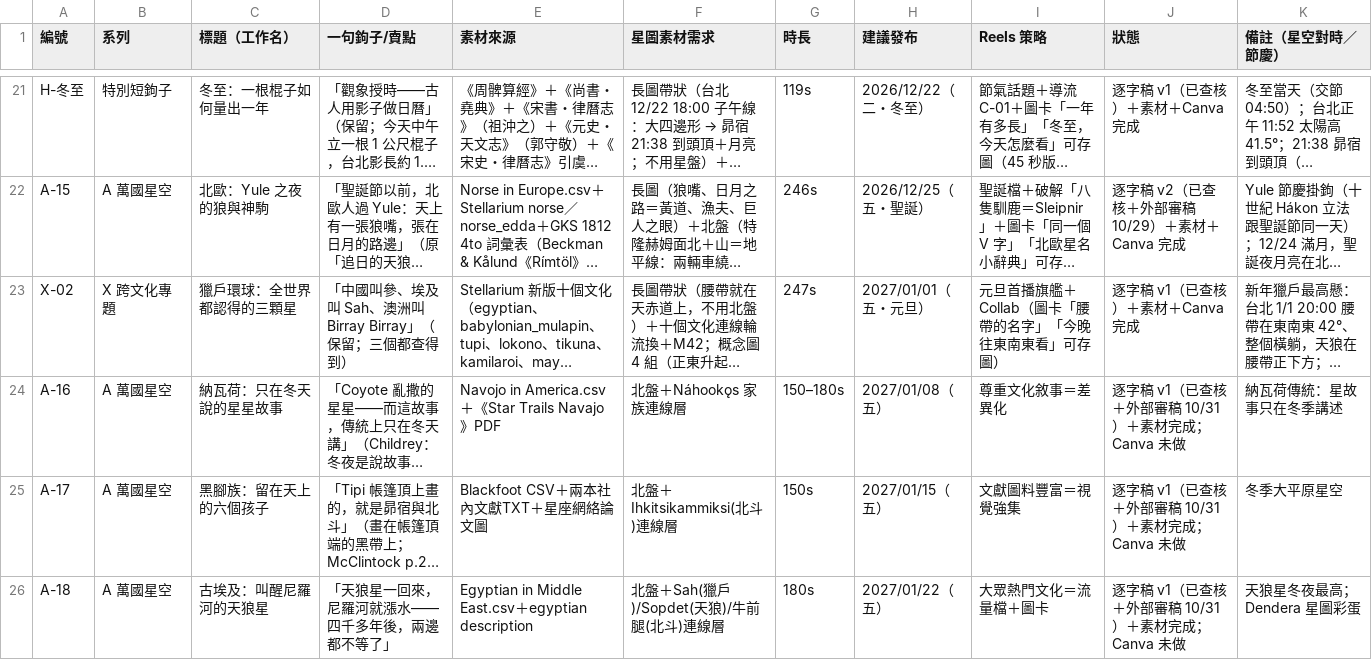
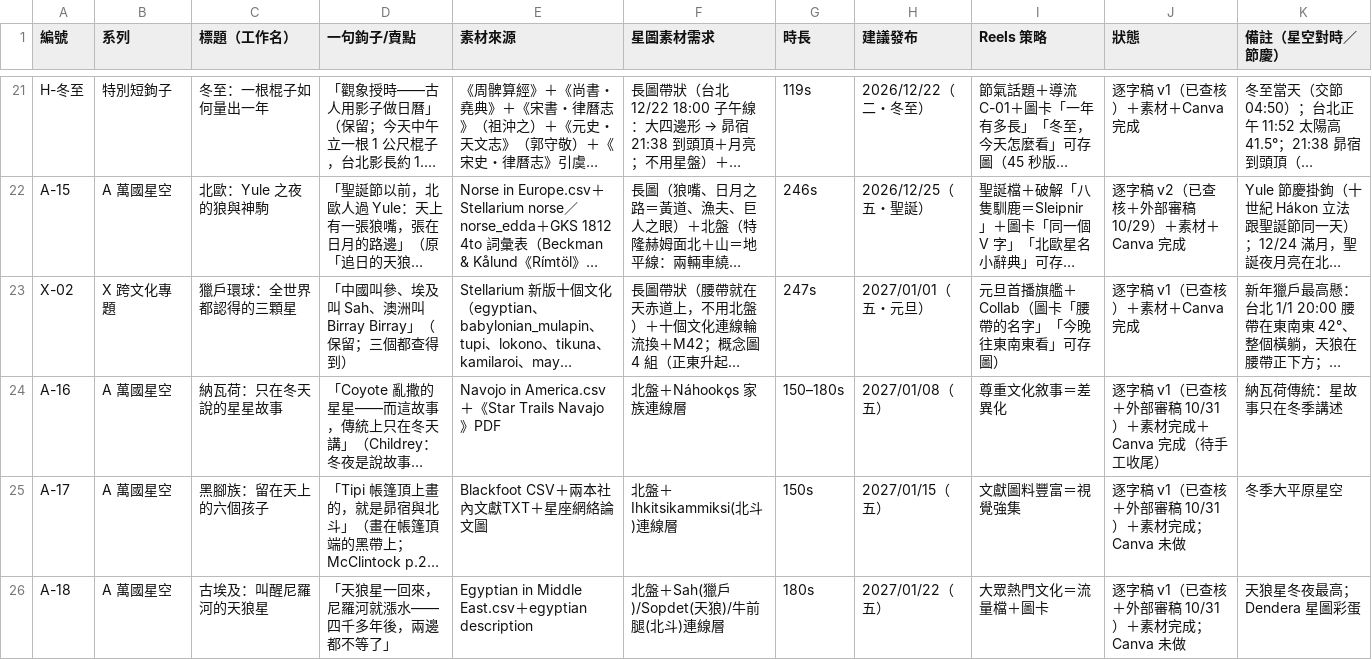
Before and after one commit to Kimchi2104/NTNU-Insta, a CSV file: 06_發布月曆/節目表_萬國星空_全年.csv, drawn as a sheet; only a part is shown, gaps mark what is left out; long unchanged cells end in …; the diff names each change by its address in the sheet, - before the commit and + after, or states it on an @@ line.

```diff
--- a/06_發布月曆/節目表_萬國星空_全年.csv
+++ b/06_發布月曆/節目表_萬國星空_全年.csv
-J24 (狀態): 逐字稿 v1（已查核＋外部審稿 10/31）＋素材完成；Canva 未做
+J24 (狀態): 逐字稿 v1（已查核＋外部審稿 10/31）＋素材完成＋Canva 完成（待手工收尾）
```
Also changed, not shown: 2 other files.
